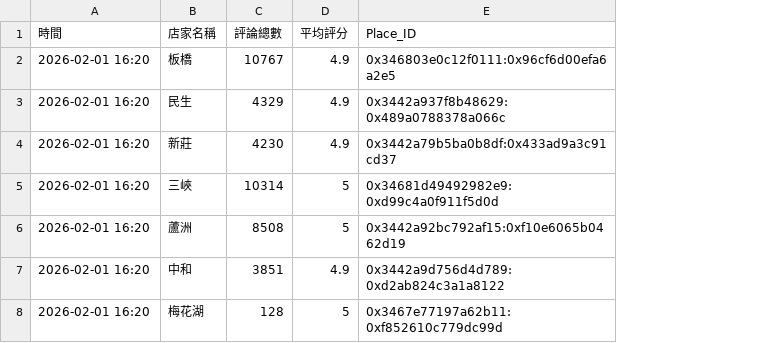
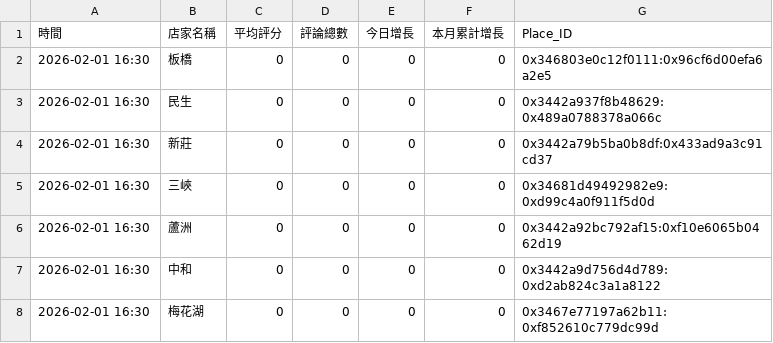
Before and after one commit to hankwu0501/google_auto_review, a CSV file: reviews_stats.csv, drawn as a sheet; removed rows and columns are numbered as before the commit, all else as after; the diff names each change by its address in the sheet, - before the commit and + after, or states it on an @@ line.

```diff
--- a/reviews_stats.csv
+++ b/reviews_stats.csv
-column C (評論總數), rows 2-8: 10767 | 4329 | 4230 | 10314 | 8508 | 3851 | 128
+column D (評論總數), rows 2-8: all 0
+column E (今日增長), rows 2-8: all 0
+column F (本月累計增長), rows 2-8: all 0
-A2:A8 (時間): 2026-02-01 16:20
+A2:A8 (時間): 2026-02-01 16:30
-C2:C4 (平均評分): 4.9
+C2:C4 (平均評分): 0
-C5:C6 (平均評分): 5
+C5:C6 (平均評分): 0
-C7 (平均評分): 4.9
+C7 (平均評分): 0
-C8 (平均評分): 5
+C8 (平均評分): 0
```
